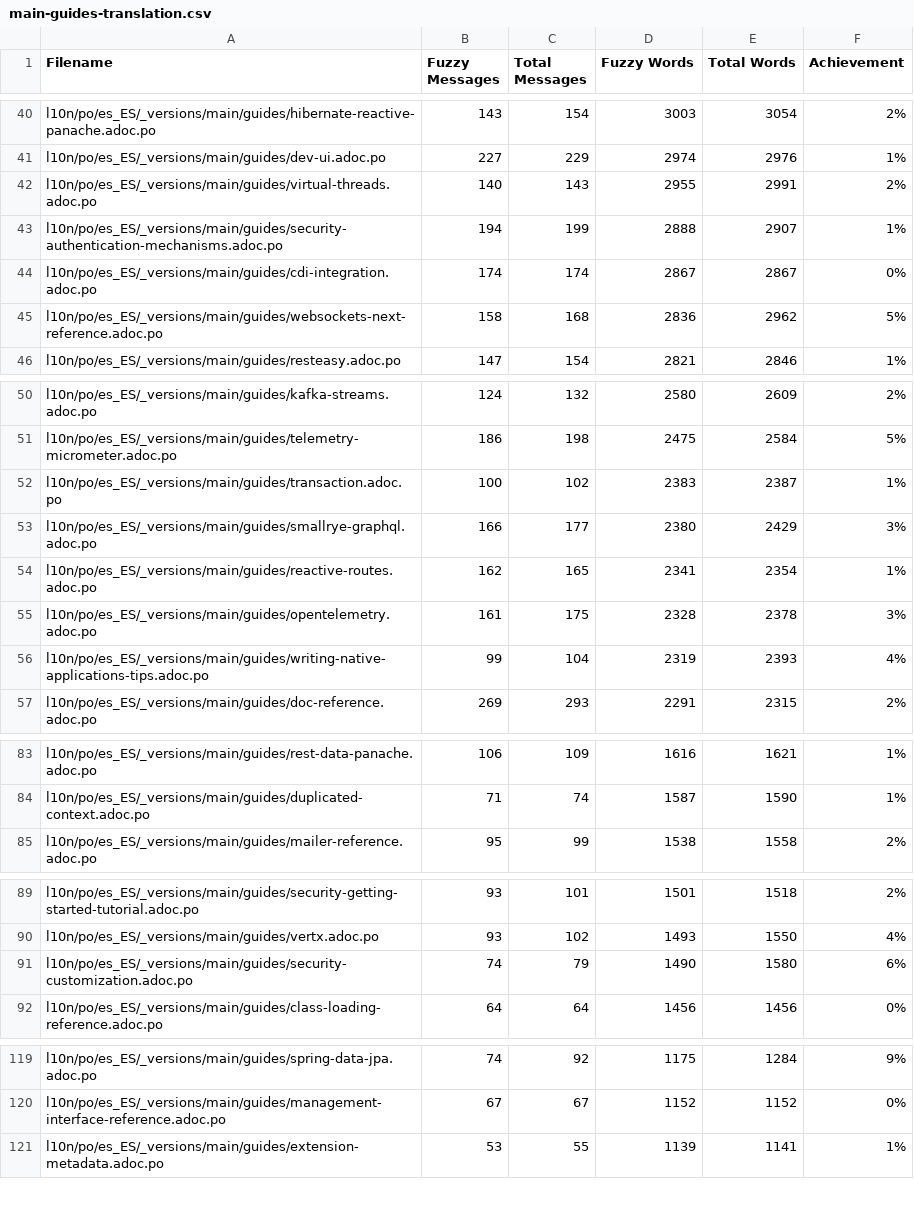
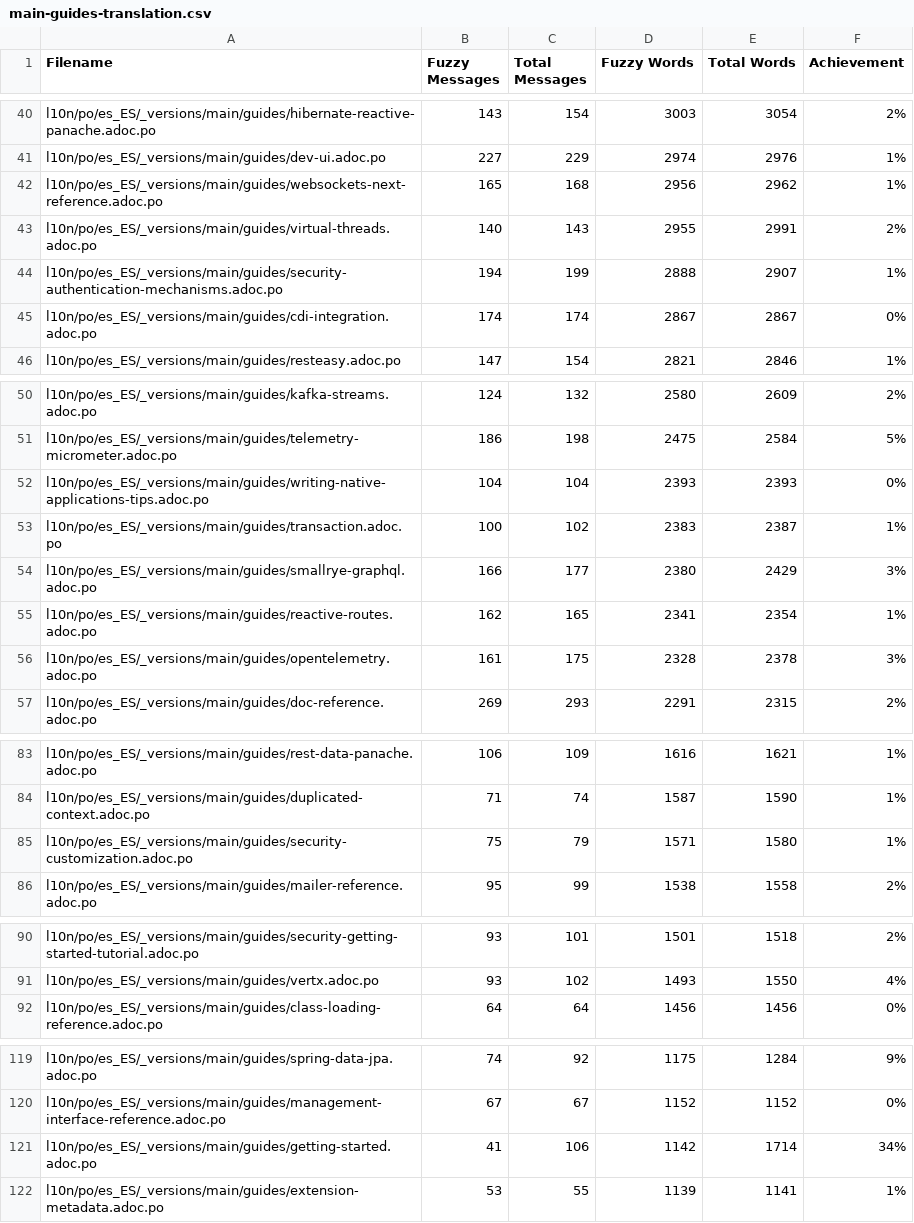
Before and after one commit to quarkusio/es.quarkus.io, a CSV file: l10n/stats/main-guides-translation.csv, drawn as a sheet; only a part is shown, gaps mark what is left out; the diff covers the shown part only.

```diff
--- a/l10n/stats/main-guides-translation.csv
+++ b/l10n/stats/main-guides-translation.csv
@@ -41,2 +41,3 @@ l10n/po/es_ES/_versions/main/guides/hibernate-reactive-panache.adoc.po, 143, 154
 l10n/po/es_ES/_versions/main/guides/dev-ui.adoc.po, 227, 229, 2974, 2976, 1%
+l10n/po/es_ES/_versions/main/guides/websockets-next-reference.adoc.po, 165, 168, 2956, 2962, 1%
 l10n/po/es_ES/_versions/main/guides/virtual-threads.adoc.po, 140, 143, 2955, 2991, 2%
@@ -44,3 +45,2 @@ l10n/po/es_ES/_versions/main/guides/security-authentication-mechanisms.adoc.po,
 l10n/po/es_ES/_versions/main/guides/cdi-integration.adoc.po, 174, 174, 2867, 2867, 0%
-l10n/po/es_ES/_versions/main/guides/websockets-next-reference.adoc.po, 158, 168, 2836, 2962, 5%
 l10n/po/es_ES/_versions/main/guides/resteasy.adoc.po, 147, 154, 2821, 2846, 1%
@@ -51,2 +51,3 @@ l10n/po/es_ES/_versions/main/guides/kafka-streams.adoc.po, 124, 132, 2580, 2609,
 l10n/po/es_ES/_versions/main/guides/telemetry-micrometer.adoc.po, 186, 198, 2475, 2584, 5%
+l10n/po/es_ES/_versions/main/guides/writing-native-applications-tips.adoc.po, 104, 104, 2393, 2393, 0%
 l10n/po/es_ES/_versions/main/guides/transaction.adoc.po, 100, 102, 2383, 2387, 1%
@@ -55,3 +56,2 @@ l10n/po/es_ES/_versions/main/guides/reactive-routes.adoc.po, 162, 165, 2341, 235
 l10n/po/es_ES/_versions/main/guides/opentelemetry.adoc.po, 161, 175, 2328, 2378, 3%
-l10n/po/es_ES/_versions/main/guides/writing-native-applications-tips.adoc.po, 99, 104, 2319, 2393, 4%
 l10n/po/es_ES/_versions/main/guides/doc-reference.adoc.po, 269, 293, 2291, 2315, 2%
@@ -84,2 +84,3 @@ l10n/po/es_ES/_versions/main/guides/rest-data-panache.adoc.po, 106, 109, 1616, 1
 l10n/po/es_ES/_versions/main/guides/duplicated-context.adoc.po, 71, 74, 1587, 1590, 1%
+l10n/po/es_ES/_versions/main/guides/security-customization.adoc.po, 75, 79, 1571, 1580, 1%
 l10n/po/es_ES/_versions/main/guides/mailer-reference.adoc.po, 95, 99, 1538, 1558, 2%
@@ -90,3 +91,2 @@ l10n/po/es_ES/_versions/main/guides/security-getting-started-tutorial.adoc.po, 9
 l10n/po/es_ES/_versions/main/guides/vertx.adoc.po, 93, 102, 1493, 1550, 4%
-l10n/po/es_ES/_versions/main/guides/security-customization.adoc.po, 74, 79, 1490, 1580, 6%
 l10n/po/es_ES/_versions/main/guides/class-loading-reference.adoc.po, 64, 64, 1456, 1456, 0%
@@ -120,2 +120,3 @@ l10n/po/es_ES/_versions/main/guides/spring-data-jpa.adoc.po, 74, 92, 1175, 1284,
 l10n/po/es_ES/_versions/main/guides/management-interface-reference.adoc.po, 67, 67, 1152, 1152, 0%
+l10n/po/es_ES/_versions/main/guides/getting-started.adoc.po, 41, 106, 1142, 1714, 34%
 l10n/po/es_ES/_versions/main/guides/extension-metadata.adoc.po, 53, 55, 1139, 1141, 1%
```
Also changed, not shown: 1 removed row and 2 edited cells elsewhere in this file, l10n/stats/latest-guides-translation.csv, l10n/stats/misc-translation.csv, 1 other file.
